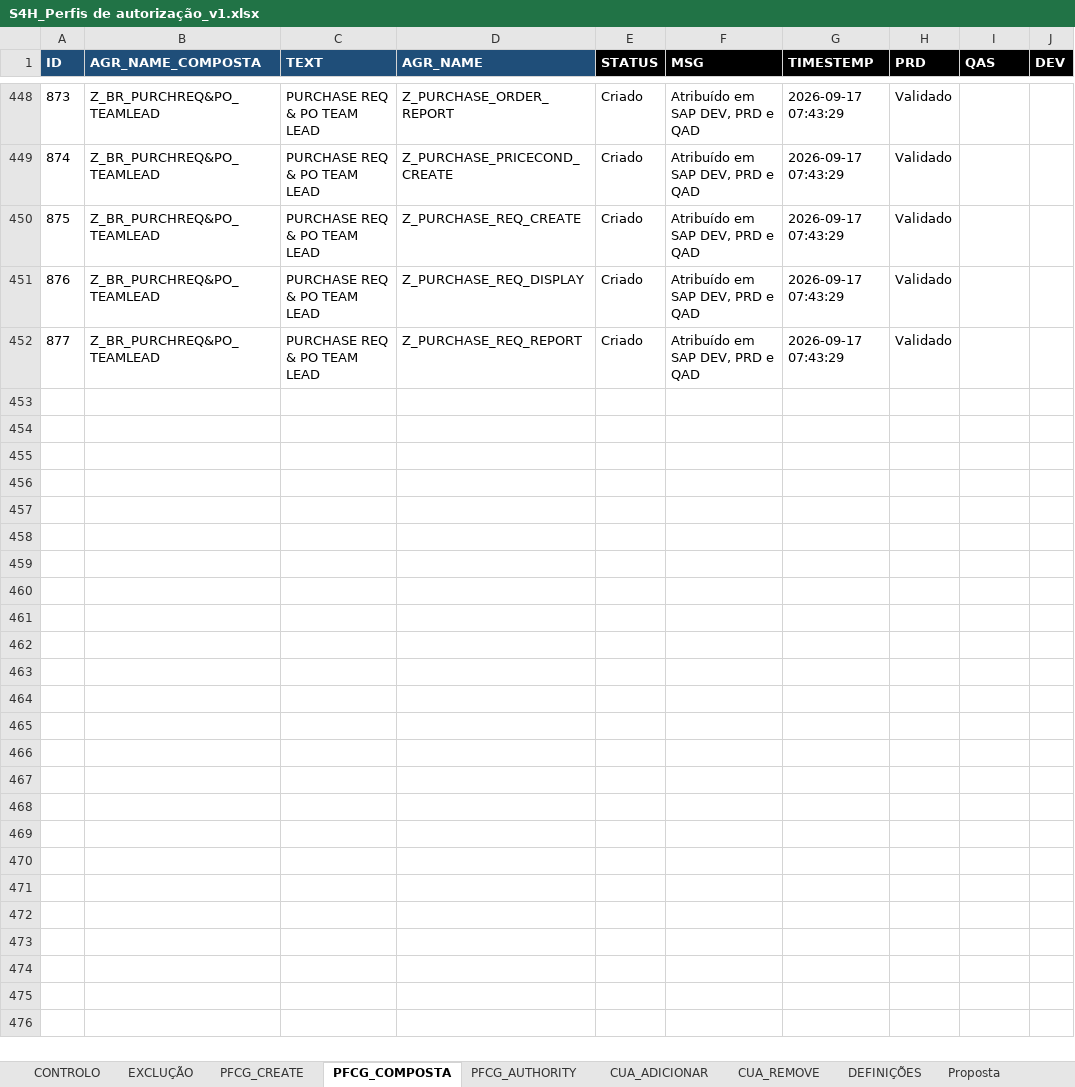
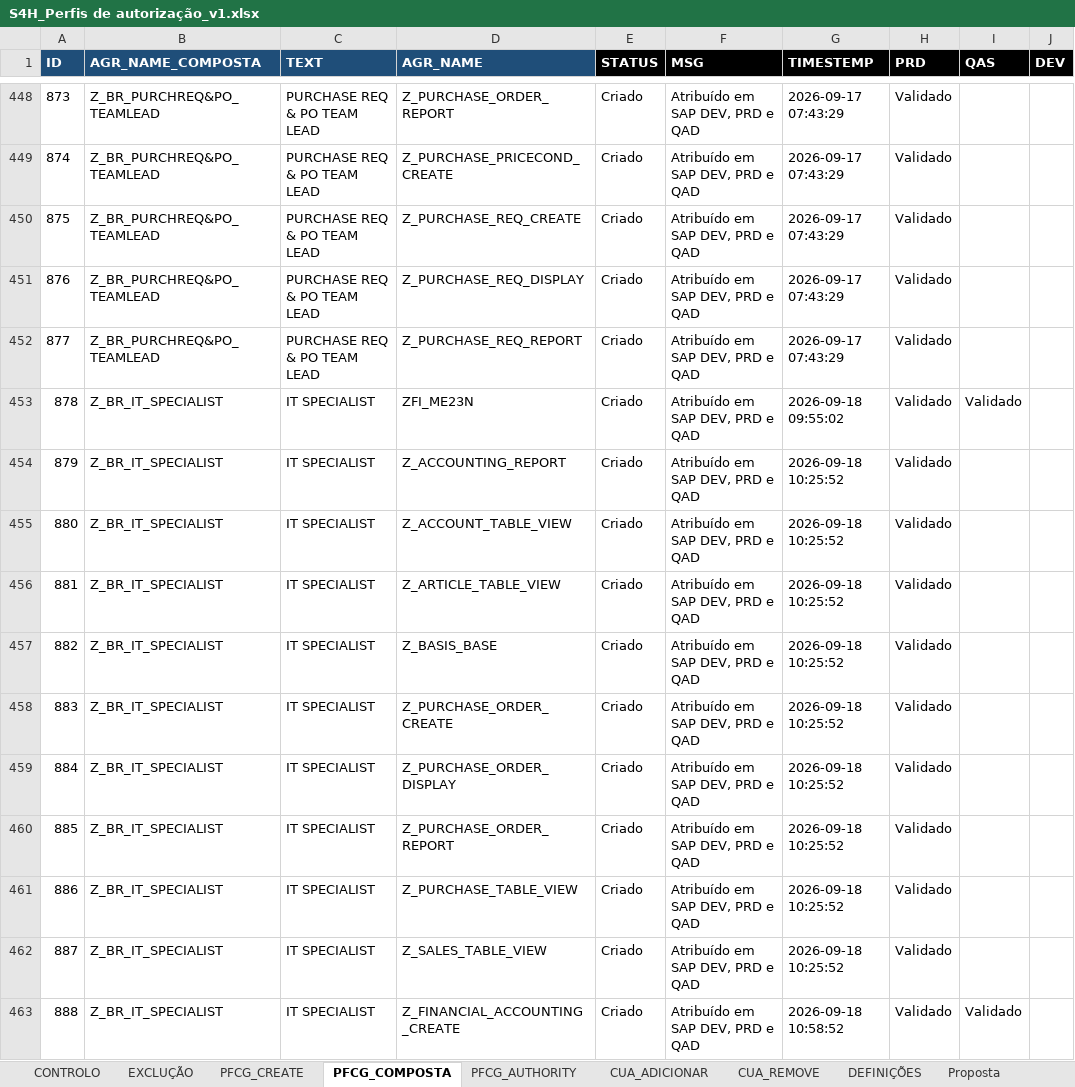
Before and after one commit to Geniolle/SapScript, an Excel workbook: S4H_Perfis de autorização_v1.xlsx, sheet PFCG_COMPOSTA, drawn as a sheet; only a part is shown, gaps mark what is left out; values as stored, in another font and other column widths than the file's, no borders; 1 other sheet too large or unreadable and not compared; the diff names each change by its address in the sheet, - before the commit and + after, or states it on an @@ line.

Commit message:
feat: adicionar validador de POs KUFIX e pesquisa SU53

```diff
--- a/S4H_Perfis de autorização_v1.xlsx (sheet PFCG_COMPOSTA)
+++ b/S4H_Perfis de autorização_v1.xlsx (sheet PFCG_COMPOSTA)
+row 453: 878 | Z_BR_IT_SPECIALIST | IT SPECIALIST | ZFI_ME23N | Criado | Atribuído em SAP DEV, PRD e QAD | 2026-09-18 09:55:02 | Validado | Validado
+row 454: 879 | Z_BR_IT_SPECIALIST | IT SPECIALIST | Z_ACCOUNTING_REPORT | Criado | Atribuído em SAP DEV, PRD e QAD | 2026-09-18 10:25:52 | Validado
+row 455: 880 | Z_BR_IT_SPECIALIST | IT SPECIALIST | Z_ACCOUNT_TABLE_VIEW | Criado | Atribuído em SAP DEV, PRD e QAD | 2026-09-18 10:25:52 | Validado
+row 456: 881 | Z_BR_IT_SPECIALIST | IT SPECIALIST | Z_ARTICLE_TABLE_VIEW | Criado | Atribuído em SAP DEV, PRD e QAD | 2026-09-18 10:25:52 | Validado
+row 457: 882 | Z_BR_IT_SPECIALIST | IT SPECIALIST | Z_BASIS_BASE | Criado | Atribuído em SAP DEV, PRD e QAD | 2026-09-18 10:25:52 | Validado
+row 458: 883 | Z_BR_IT_SPECIALIST | IT SPECIALIST | Z_PURCHASE_ORDER_CREATE | Criado | Atribuído em SAP DEV, PRD e QAD | 2026-09-18 10:25:52 | Validado
+row 459: 884 | Z_BR_IT_SPECIALIST | IT SPECIALIST | Z_PURCHASE_ORDER_DISPLAY | Criado | Atribuído em SAP DEV, PRD e QAD | 2026-09-18 10:25:52 | Validado
+row 460: 885 | Z_BR_IT_SPECIALIST | IT SPECIALIST | Z_PURCHASE_ORDER_REPORT | Criado | Atribuído em SAP DEV, PRD e QAD | 2026-09-18 10:25:52 | Validado
+row 461: 886 | Z_BR_IT_SPECIALIST | IT SPECIALIST | Z_PURCHASE_TABLE_VIEW | Criado | Atribuído em SAP DEV, PRD e QAD | 2026-09-18 10:25:52 | Validado
+row 462: 887 | Z_BR_IT_SPECIALIST | IT SPECIALIST | Z_SALES_TABLE_VIEW | Criado | Atribuído em SAP DEV, PRD e QAD | 2026-09-18 10:25:52 | Validado
+row 463: 888 | Z_BR_IT_SPECIALIST | IT SPECIALIST | Z_FINANCIAL_ACCOUNTING_CREATE | Criado | Atribuído em SAP DEV, PRD e QAD | 2026-09-18 10:58:52 | Validado | Validado
```
Also changed, not shown: sheet Proposta Ativa, other sheet tabs, 3 other files.
